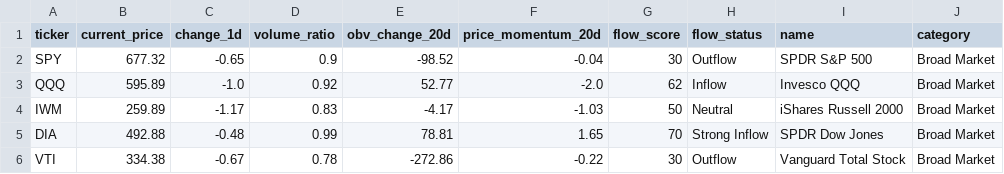
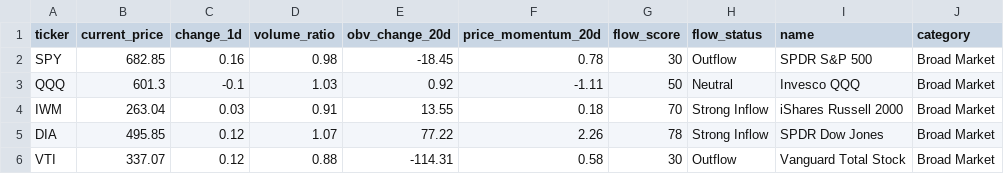
Before and after one commit to taewook486/DashBoard, a CSV file: us_market/us_etf_flows.csv, drawn as a sheet; only a part is shown; the diff covers the shown part only.

```diff
--- a/us_market/us_etf_flows.csv
+++ b/us_market/us_etf_flows.csv
@@ -1,6 +1,6 @@
 ticker,current_price,change_1d,volume_ratio,obv_change_20d,price_momentum_20d,flow_score,flow_status,name,category
-SPY,677.32,-0.65,0.9,-98.52,-0.04,30,Outflow,SPDR S&P 500,Broad Market
-QQQ,595.89,-1.0,0.92,52.77,-2.0,62,Inflow,Invesco QQQ,Broad Market
-IWM,259.89,-1.17,0.83,-4.17,-1.03,50,Neutral,iShares Russell 2000,Broad Market
-DIA,492.88,-0.48,0.99,78.81,1.65,70,Strong Inflow,SPDR Dow Jones,Broad Market
-VTI,334.38,-0.67,0.78,-272.86,-0.22,30,Outflow,Vanguard Total Stock,Broad Market
+SPY,682.85,0.16,0.98,-18.45,0.78,30,Outflow,SPDR S&P 500,Broad Market
+QQQ,601.3,-0.1,1.03,0.92,-1.11,50,Neutral,Invesco QQQ,Broad Market
+IWM,263.04,0.03,0.91,13.55,0.18,70,Strong Inflow,iShares Russell 2000,Broad Market
+DIA,495.85,0.12,1.07,77.22,2.26,78,Strong Inflow,SPDR Dow Jones,Broad Market
+VTI,337.07,0.12,0.88,-114.31,0.58,30,Outflow,Vanguard Total Stock,Broad Market
```
Also changed, not shown: 110 edited cells elsewhere in this file, 7 other files.
